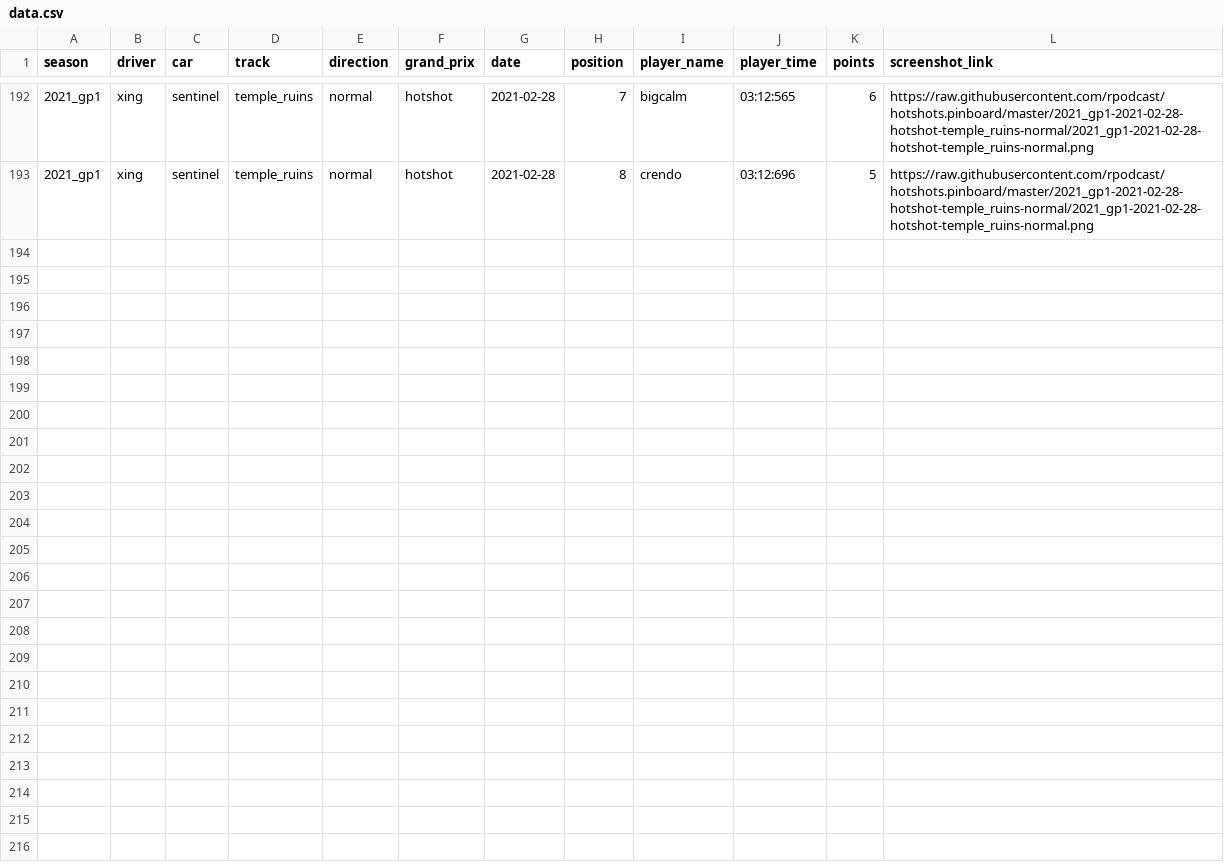
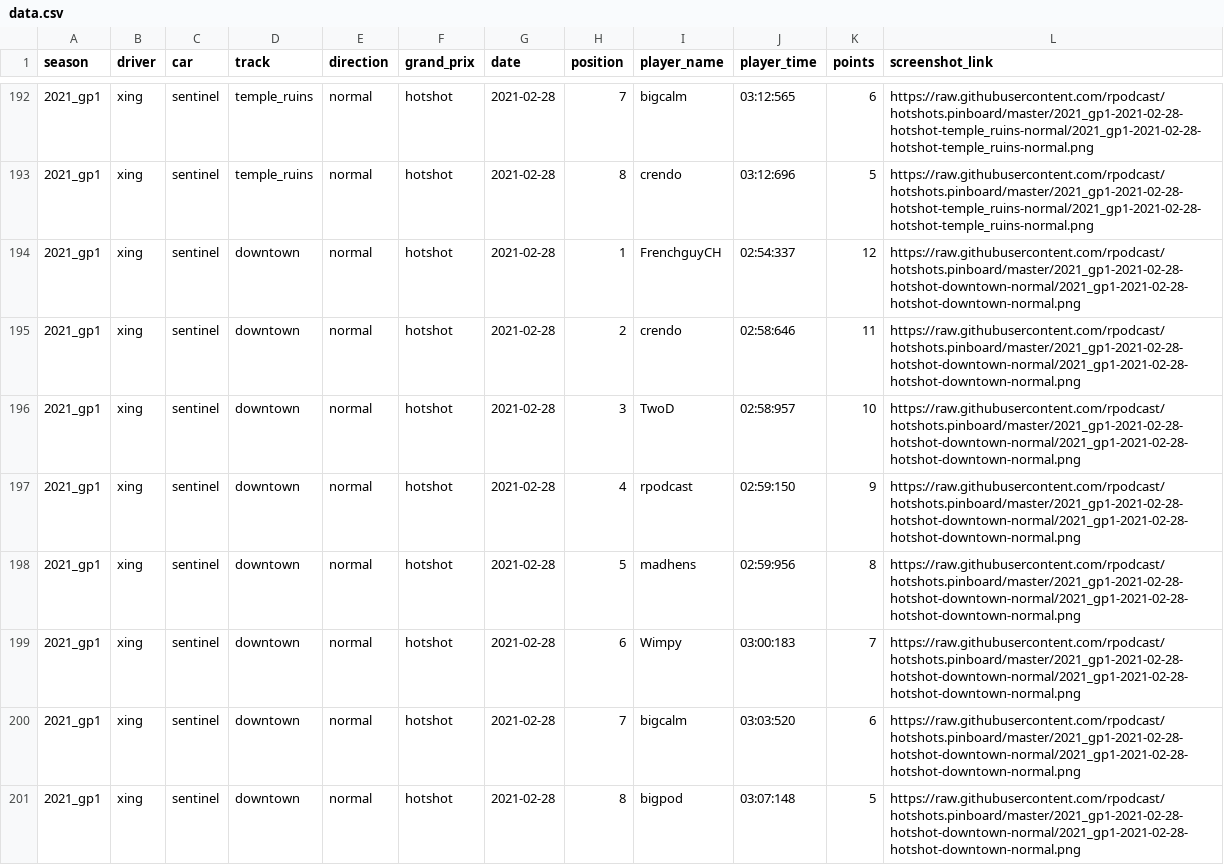
Before and after one commit to rpodcast/hotshots.pinboard, a CSV file: hotshots_race_results/data.csv, drawn as a sheet; only a part is shown, gaps mark what is left out.

Commit message:
update hotshots_race_results

```diff
--- a/hotshots_race_results/data.csv
+++ b/hotshots_race_results/data.csv
@@ -193 +193,9 @@
 "2021_gp1","xing","sentinel","temple_ruins","normal","hotshot",2021-02-28,8,"crendo","03:12:696",5,"https://raw.githubusercontent.com/rpodcast/hotshots.pinboard/master/2021_gp1-2021-02-28-hotshot-temple_ruins-normal/2021_gp1-2021-02-28-hotshot-temple_ruins-normal.png"
+"2021_gp1","xing","sentinel","downtown","normal","hotshot",2021-02-28,1,"FrenchguyCH","02:54:337",12,"https://raw.githubusercontent.com/rpodcast/hotshots.pinboard/master/2021_gp1-2021-02-28-hotshot-downtown-normal/2021_gp1-2021-02-28-hotshot-downtown-normal.png"
+"2021_gp1","xing","sentinel","downtown","normal","hotshot",2021-02-28,2,"crendo","02:58:646",11,"https://raw.githubusercontent.com/rpodcast/hotshots.pinboard/master/2021_gp1-2021-02-28-hotshot-downtown-normal/2021_gp1-2021-02-28-hotshot-downtown-normal.png"
+"2021_gp1","xing","sentinel","downtown","normal","hotshot",2021-02-28,3,"TwoD","02:58:957",10,"https://raw.githubusercontent.com/rpodcast/hotshots.pinboard/master/2021_gp1-2021-02-28-hotshot-downtown-normal/2021_gp1-2021-02-28-hotshot-downtown-normal.png"
+"2021_gp1","xing","sentinel","downtown","normal","hotshot",2021-02-28,4,"rpodcast","02:59:150",9,"https://raw.githubusercontent.com/rpodcast/hotshots.pinboard/master/2021_gp1-2021-02-28-hotshot-downtown-normal/2021_gp1-2021-02-28-hotshot-downtown-normal.png"
+"2021_gp1","xing","sentinel","downtown","normal","hotshot",2021-02-28,5,"madhens","02:59:956",8,"https://raw.githubusercontent.com/rpodcast/hotshots.pinboard/master/2021_gp1-2021-02-28-hotshot-downtown-normal/2021_gp1-2021-02-28-hotshot-downtown-normal.png"
+"2021_gp1","xing","sentinel","downtown","normal","hotshot",2021-02-28,6,"Wimpy","03:00:183",7,"https://raw.githubusercontent.com/rpodcast/hotshots.pinboard/master/2021_gp1-2021-02-28-hotshot-downtown-normal/2021_gp1-2021-02-28-hotshot-downtown-normal.png"
+"2021_gp1","xing","sentinel","downtown","normal","hotshot",2021-02-28,7,"bigcalm","03:03:520",6,"https://raw.githubusercontent.com/rpodcast/hotshots.pinboard/master/2021_gp1-2021-02-28-hotshot-downtown-normal/2021_gp1-2021-02-28-hotshot-downtown-normal.png"
+"2021_gp1","xing","sentinel","downtown","normal","hotshot",2021-02-28,8,"bigpod","03:07:148",5,"https://raw.githubusercontent.com/rpodcast/hotshots.pinboard/master/2021_gp1-2021-02-28-hotshot-downtown-normal/2021_gp1-2021-02-28-hotshot-downtown-normal.png"
```
Also changed, not shown: 3 other files.
